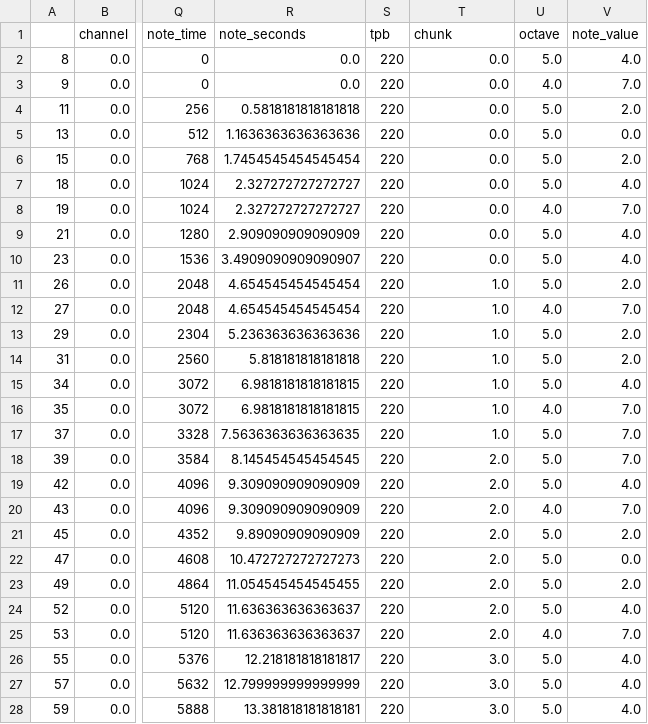
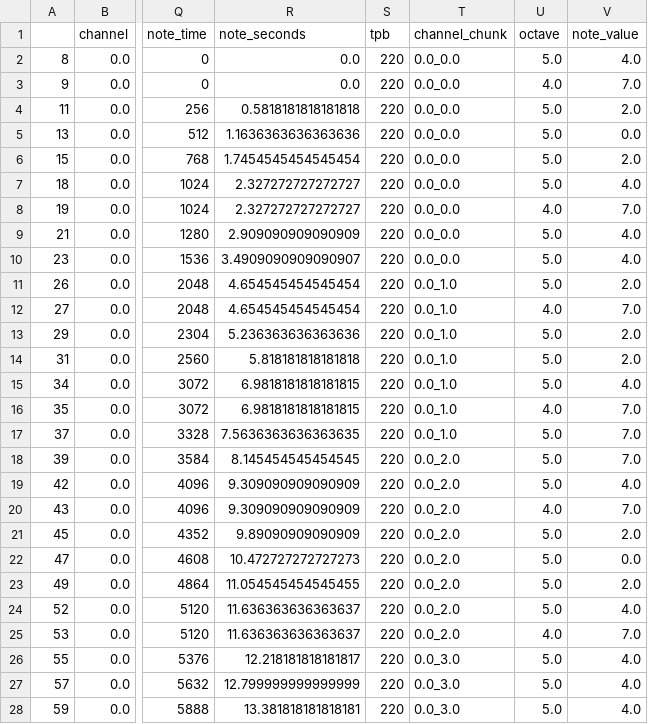
Before and after one commit to cd-jcroome/hobby-dataviz-d3, a CSV file: songShape/output/mary.csv, drawn as a sheet; only a part is shown, gaps mark what is left out; the diff covers the shown part only; the diff names each change by its address in the sheet, - before the commit and + after, or states it on an @@ line.

```diff
--- a/songShape/output/mary.csv
+++ b/songShape/output/mary.csv
-T1: chunk
+T1: channel_chunk
-T2:T10 (channel_chunk): 0.0
+T2:T10 (channel_chunk): 0.0_0.0
-T11:T17 (channel_chunk): 1.0
+T11:T17 (channel_chunk): 0.0_1.0
-T18:T25 (channel_chunk): 2.0
+T18:T25 (channel_chunk): 0.0_2.0
-T26:T28 (channel_chunk): 3.0
+T26:T28 (channel_chunk): 0.0_3.0
```
Also changed, not shown: 7 edited cells elsewhere in this file, songShape/output/SuperMarioBrothers.csv, songShape/output/raw/mary_raw.csv, 19 other files.
